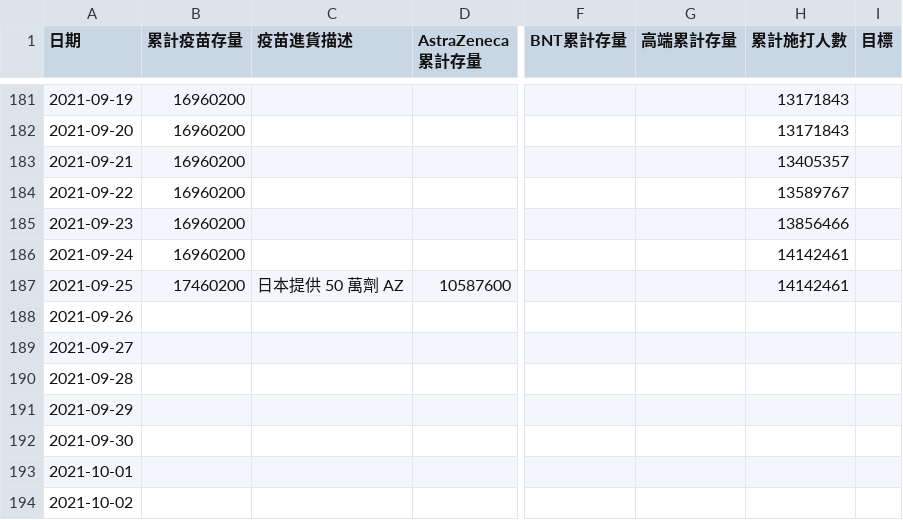
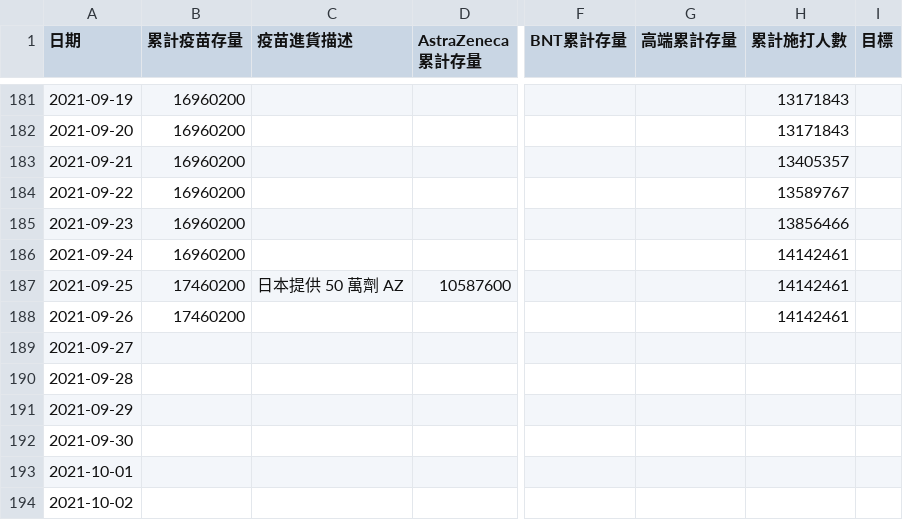
Before and after one commit to readr-media/readr-data, a CSV file: covid-19/vaccines.csv, drawn as a sheet; only a part is shown, gaps mark what is left out; the diff names each change by its address in the sheet, - before the commit and + after, or states it on an @@ line.

Commit message:
auto updated by bot

```diff
--- a/covid-19/vaccines.csv
+++ b/covid-19/vaccines.csv
-B188 (累計疫苗存量): (empty)
+B188 (累計疫苗存量): 17460200
-H188 (累計施打人數): (empty)
+H188 (累計施打人數): 14142461
```
